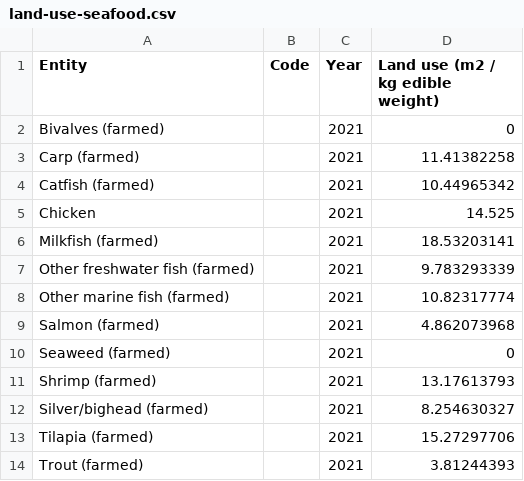
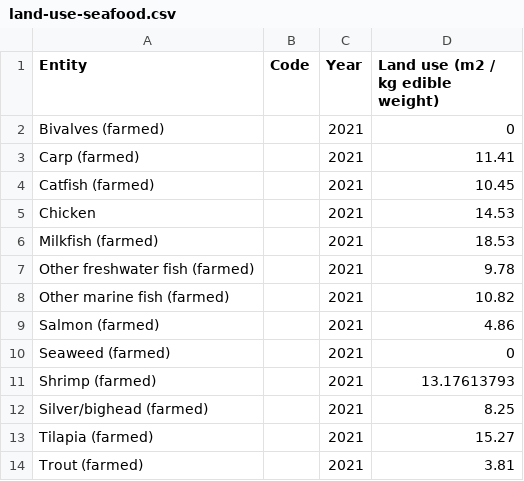
Before and after one commit to gitstelle/info4310-fishy-business, a CSV file: public_site/data/land-use-seafood.csv, drawn as a sheet.

```diff
--- a/public_site/data/land-use-seafood.csv
+++ b/public_site/data/land-use-seafood.csv
@@ -2,13 +2,13 @@ Entity,Code,Year,Land use (m2 / kg edible weight)
 Bivalves (farmed),,2021,0
-Carp (farmed),,2021,11.41382258
-Catfish (farmed),,2021,10.44965342
-Chicken,,2021,14.525
-Milkfish (farmed),,2021,18.53203141
-Other freshwater fish (farmed),,2021,9.783293339
-Other marine fish (farmed),,2021,10.82317774
-Salmon (farmed),,2021,4.862073968
+Carp (farmed),,2021,11.41
+Catfish (farmed),,2021,10.45
+Chicken,,2021,14.53
+Milkfish (farmed),,2021,18.53
+Other freshwater fish (farmed),,2021,9.78
+Other marine fish (farmed),,2021,10.82
+Salmon (farmed),,2021,4.86
 Seaweed (farmed),,2021,0
 Shrimp (farmed),,2021,13.17613793
-Silver/bighead (farmed),,2021,8.254630327
-Tilapia (farmed),,2021,15.27297706
-Trout (farmed),,2021,3.81244393
+Silver/bighead (farmed),,2021,8.25
+Tilapia (farmed),,2021,15.27
+Trout (farmed),,2021,3.81
```
Also changed, not shown: public_site/data/land-use.csv, public_site/data/nitrogen-emissions-seafood.csv, 11 other files.
